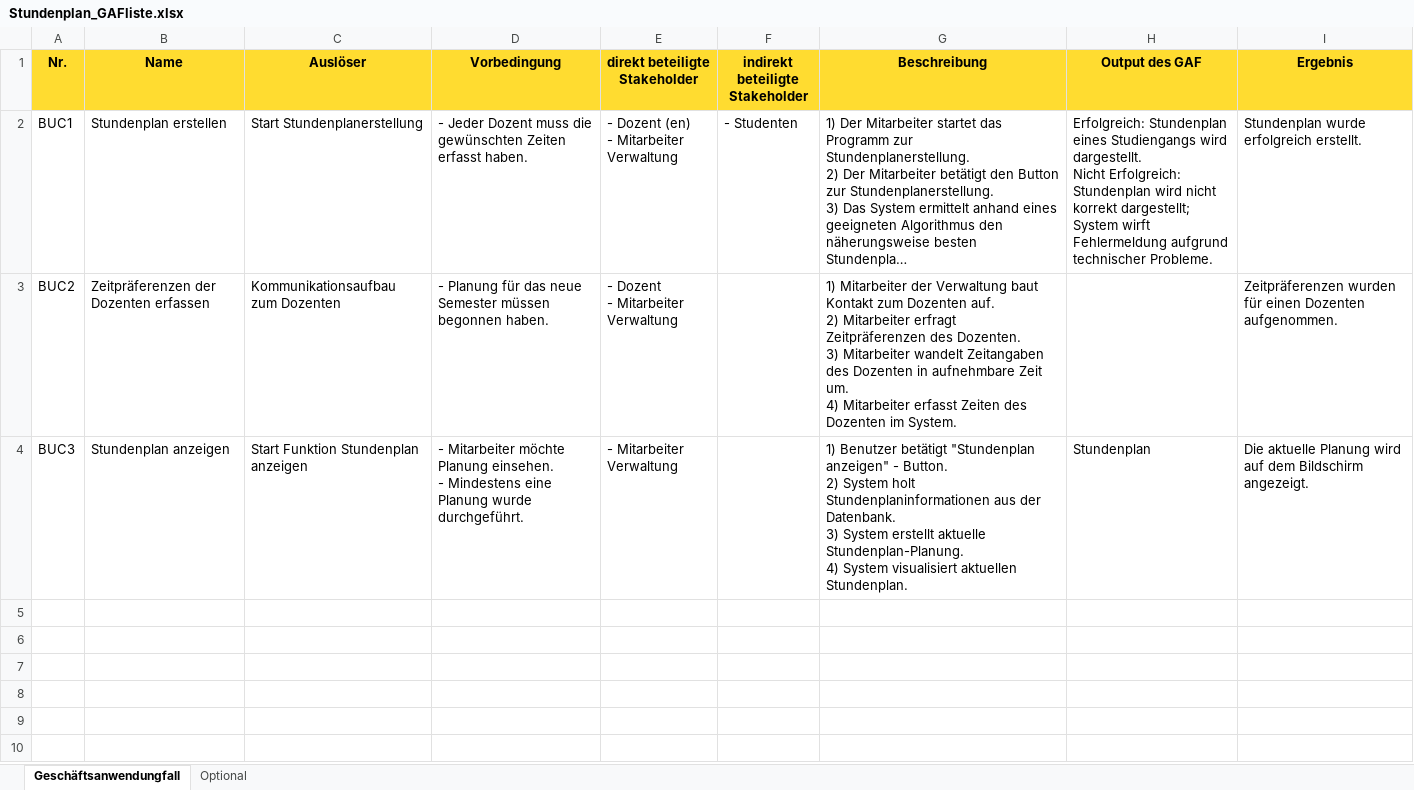
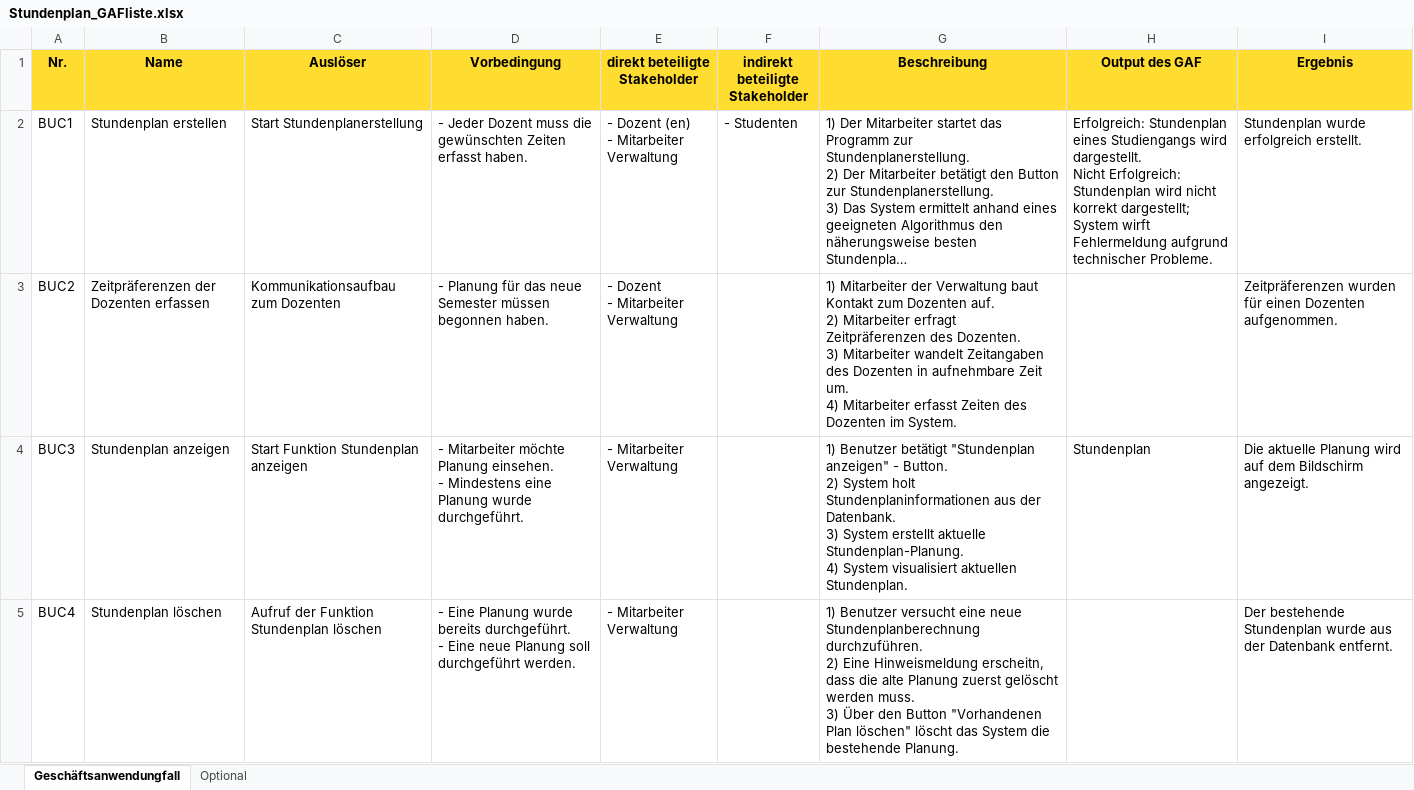
Before and after one commit to pdauwe/Softwareprojekt_BIM, an Excel workbook: Doku/Stundenplan_GAFliste.xlsx, sheet Geschäftsanwendungfall, drawn as a sheet; long unchanged cells end in …; values as stored, in another font and other column widths than the file's, no borders; ↵ is a line break in a cell; the diff names each change by its address in the sheet, - before the commit and + after, or states it on an @@ line.

Commit message:
GAF Stundenplan löschen erfasst

```diff
--- a/Doku/Stundenplan_GAFliste.xlsx (sheet Geschäftsanwendungfall)
+++ b/Doku/Stundenplan_GAFliste.xlsx (sheet Geschäftsanwendungfall)
+row 5: BUC4 | Stundenplan löschen | Aufruf der Funktion Stundenplan löschen | - Eine Planung wurde bereits durchgeführt. ↵ - Eine neue Planung soll durchgeführt werden. | - Mitarbeiter Verwaltung |  | 1) Benutzer versucht eine neue Stundenplanberechnung durchzuführen. ↵ 2) Eine Hinweismeldung erscheitn, dass die alte Planung zuerst gelöscht werden muss. ↵ 3) Über den Button "Vorhandenen Plan löschen" löscht das System die bestehende Planung. |  | Der bestehende Stundenplan wurde aus der Datenbank entfernt.
```
